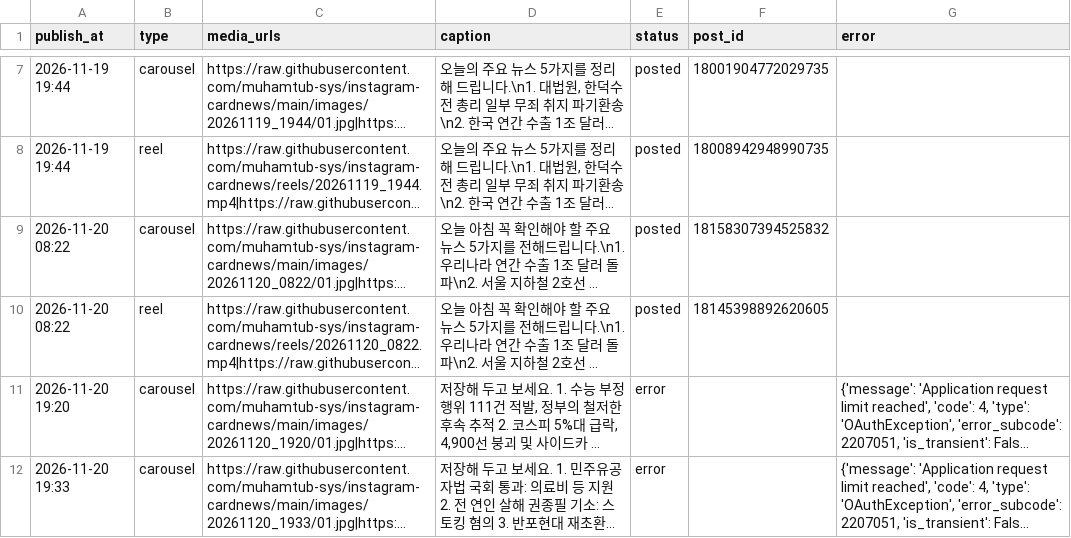
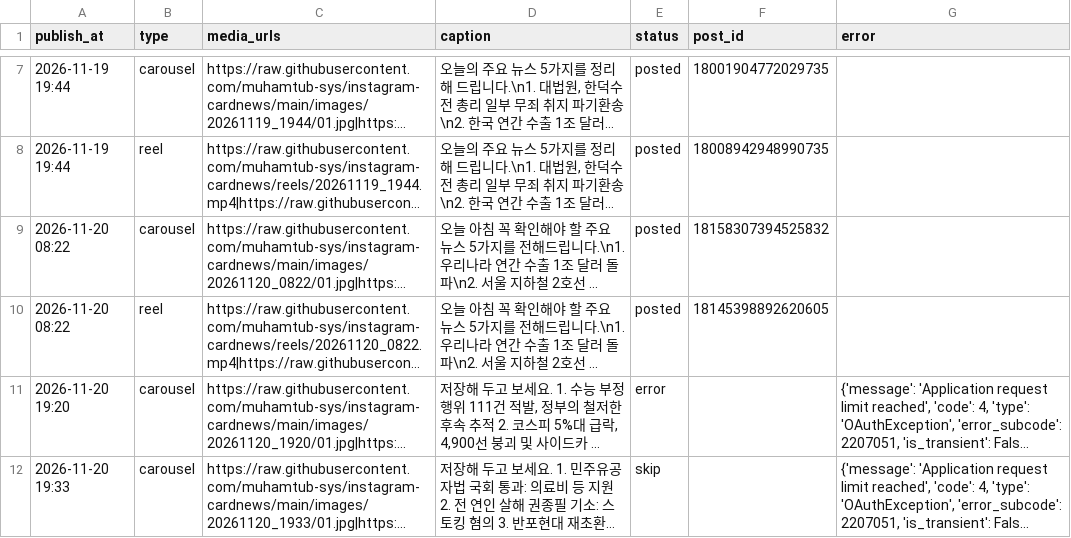
Before and after one commit to muhamtub-sys/instagram-cardnews, a CSV file: posts.csv, drawn as a sheet; only a part is shown, gaps mark what is left out; long unchanged cells end in …; the diff names each change by its address in the sheet, - before the commit and + after, or states it on an @@ line.

```diff
--- a/posts.csv
+++ b/posts.csv
-E12 (status): error
+E12 (status): skip
```
